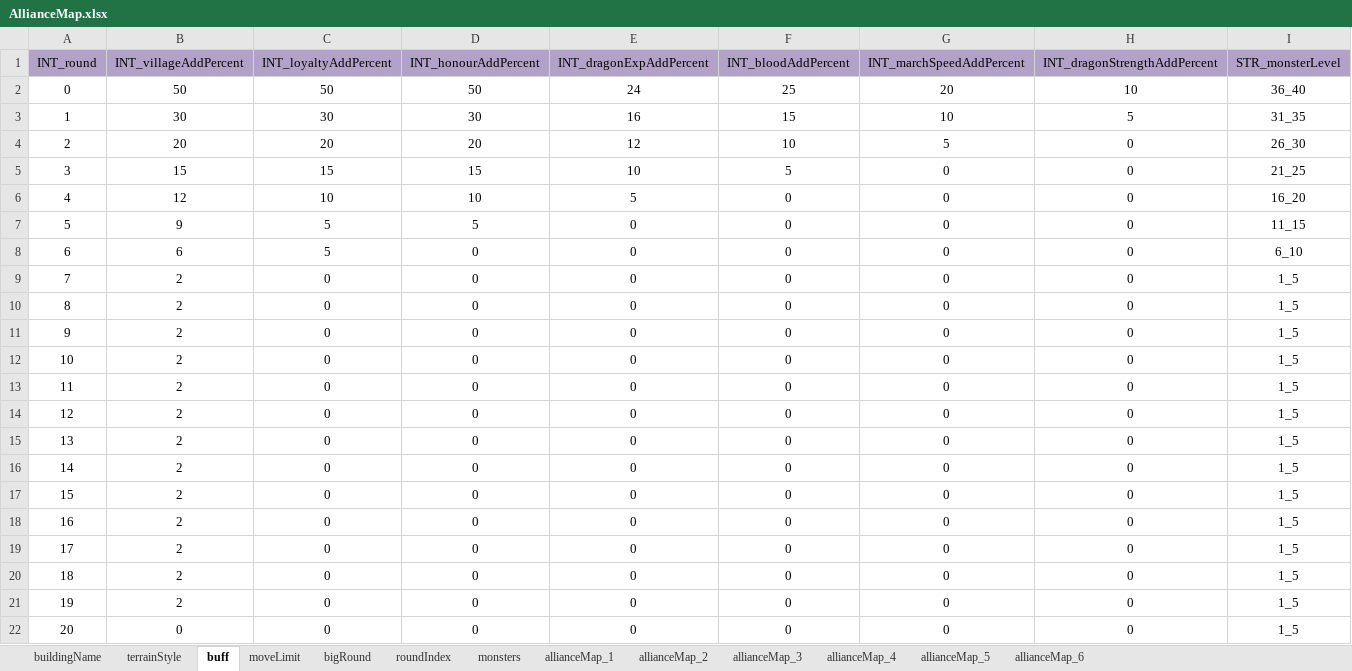
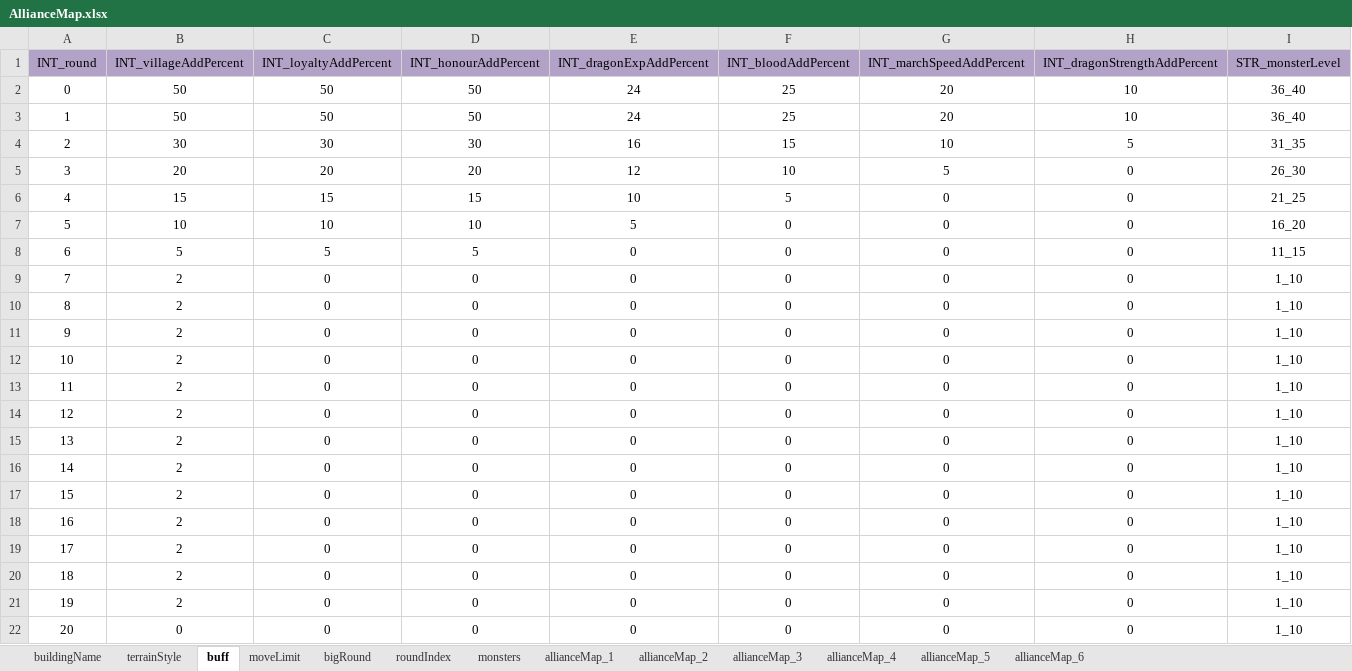
Before and after one commit to ModunZhang/kod_docs, an Excel workbook: datas/shared/AllianceMap.xlsx, sheet buff, drawn as a sheet; values as stored, in another font and other column widths than the file's, no borders; removed rows and columns are numbered as before the commit, all else as after; the diff names each change by its address in the sheet, - before the commit and + after, or states it on an @@ line.

```diff
--- a/datas/shared/AllianceMap.xlsx (sheet buff)
+++ b/datas/shared/AllianceMap.xlsx (sheet buff)
+row 3: 1 | 50 | 50 | 50 | 24 | 25 | 20 | 10 | 36_40
-A4 (INT_round): 1
+A4 (INT_round): 2
-A5 (INT_round): 2
+A5 (INT_round): 3
-A6 (INT_round): 3
+A6 (INT_round): 4
-row 6: 4 | 12 | 10 | 10 | 5 | 0 | 0 | 0 | 16_20
-B7 (INT_villageAddPercent): 9
+B7 (INT_villageAddPercent): 10
-C7 (INT_loyaltyAddPercent): 5
+C7 (INT_loyaltyAddPercent): 10
-D7 (INT_honourAddPercent): 5
+D7 (INT_honourAddPercent): 10
-E7 (INT_dragonExpAddPercent): 0
+E7 (INT_dragonExpAddPercent): 5
-I7 (STR_monsterLevel): 11_15
+I7 (STR_monsterLevel): 16_20
-B8 (INT_villageAddPercent): 6
+B8 (INT_villageAddPercent): 5
-D8 (INT_honourAddPercent): 0
+D8 (INT_honourAddPercent): 5
-I8 (STR_monsterLevel): 6_10
+I8 (STR_monsterLevel): 11_15
-I9:I22 (STR_monsterLevel): 1_5
+I9:I22 (STR_monsterLevel): 1_10
```
Also changed, not shown: datas/server/Localizations.xlsx, datas/shared/AllianceInitData.xlsx.
